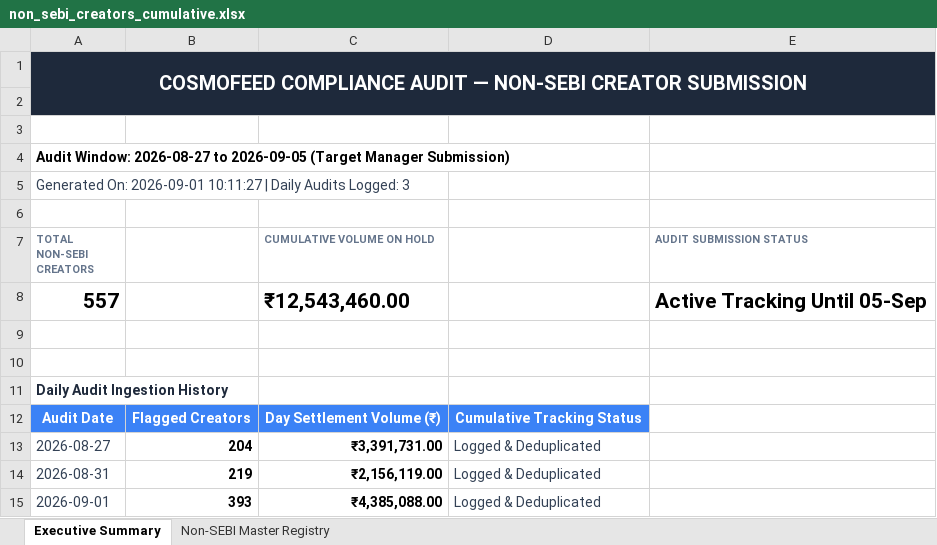
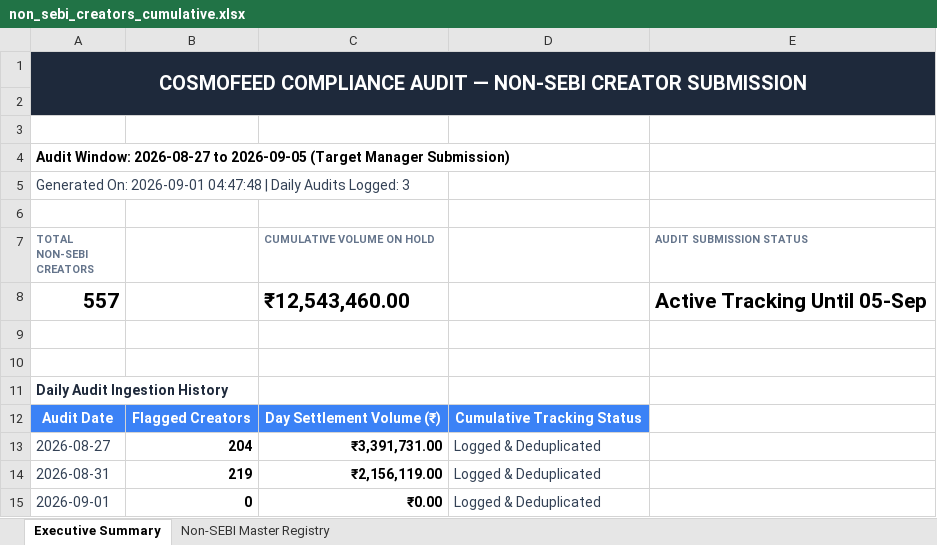
Before and after one commit to mohitkr04/cosmofeed_settlement, an Excel workbook: data/non_sebi_creators_cumulative.xlsx, sheet Executive Summary, drawn as a sheet; values as stored, in another font and other column widths than the file's, no borders; the diff names each change by its address in the sheet, - before the commit and + after, or states it on an @@ line.

```diff
--- a/data/non_sebi_creators_cumulative.xlsx (sheet Executive Summary)
+++ b/data/non_sebi_creators_cumulative.xlsx (sheet Executive Summary)
-A5 (TOTAL NON-SEBI CREATORS): …On: 2026-09-01 10:11:27 | Daily…
+A5 (TOTAL NON-SEBI CREATORS): …On: 2026-09-01 04:47:48 | Daily…
-B15: 393
+B15: 0
-C15 (CUMULATIVE VOLUME ON HOLD): ₹4,385,088.00
+C15 (CUMULATIVE VOLUME ON HOLD): ₹0.00
```
Also changed, not shown: reports/telegram_sebi_10day_report.xlsx, 10 other files.
